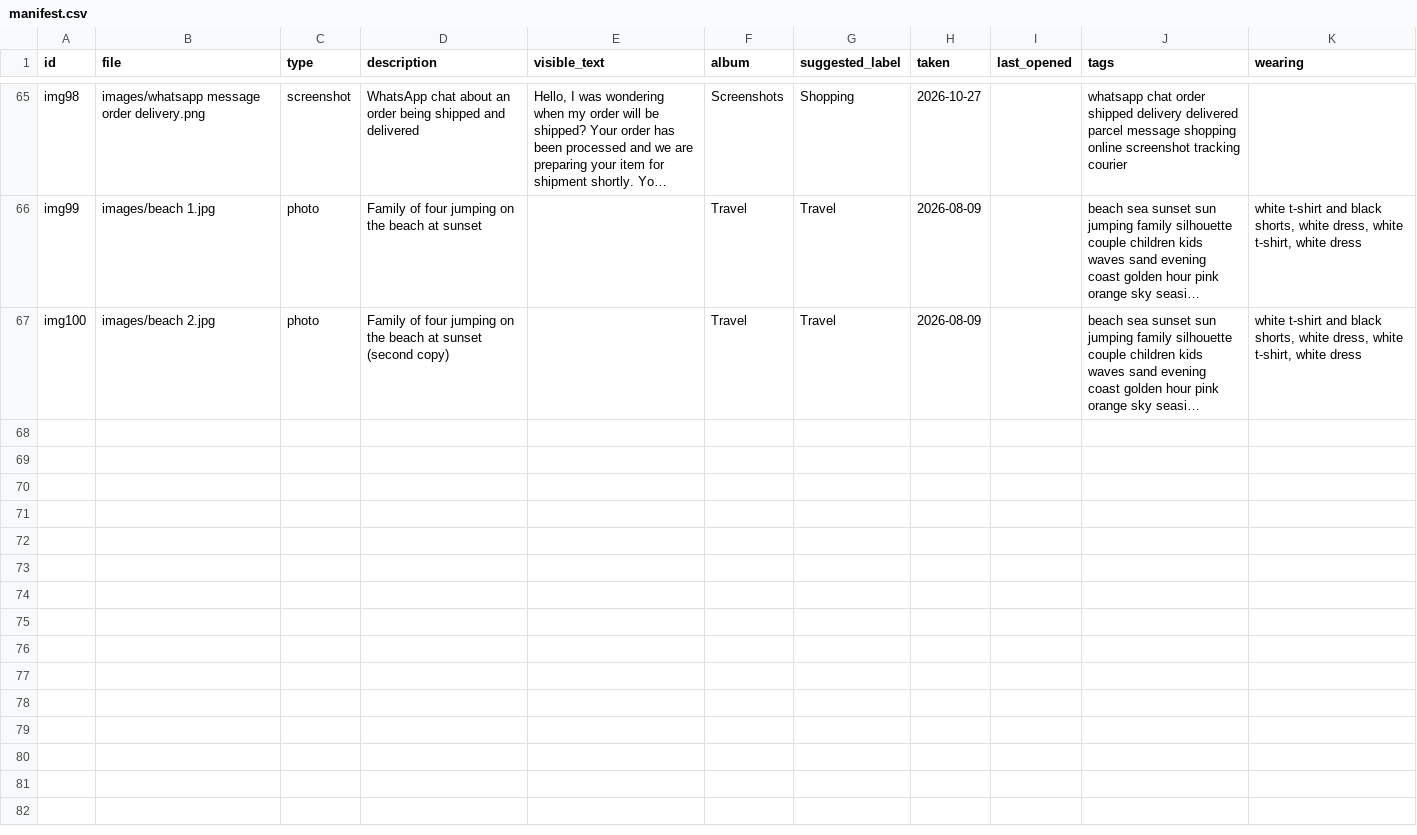
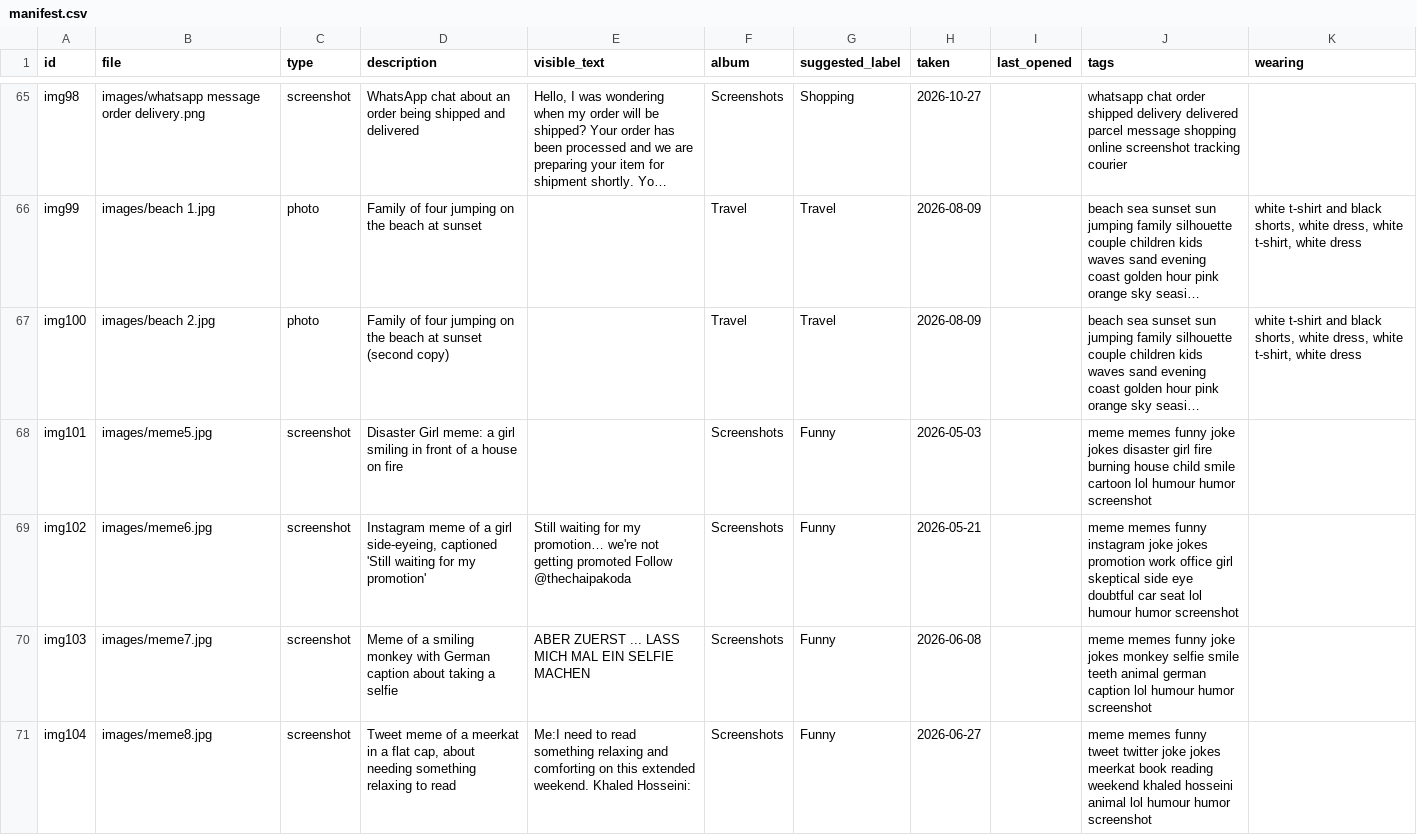
Before and after one commit to DuaAliAnsari/PixelSense, a CSV file: manifest.csv, drawn as a sheet; only a part is shown, gaps mark what is left out; long unchanged cells end in …; the diff covers the shown part only; the diff names each change by its address in the sheet, - before the commit and + after, or states it on an @@ line.

```diff
--- a/manifest.csv
+++ b/manifest.csv
+row 68: img101 | images/meme5.jpg | screenshot | Disaster Girl meme: a girl smiling in front of a house on fire |  | Screenshots | Funny | 2026-05-03 |  | meme memes funny joke jokes disaster girl fire burning house child smile cartoon lol humour humor screenshot
+row 69: img102 | images/meme6.jpg | screenshot | Instagram meme of a girl side-eyeing, captioned 'Still waiting for my promotion' | Still waiting for my promotion… we're not getting promoted Follow @thechaipakoda | Screenshots | Funny | 2026-05-21 |  | meme memes funny instagram joke jokes promotion work office girl skeptical side eye doubtful car seat lol humour humor screenshot
+row 70: img103 | images/meme7.jpg | screenshot | Meme of a smiling monkey with German caption about taking a selfie | ABER ZUERST ... LASS MICH MAL EIN SELFIE MACHEN | Screenshots | Funny | 2026-06-08 |  | meme memes funny joke jokes monkey selfie smile teeth animal german caption lol humour humor screenshot
+row 71: img104 | images/meme8.jpg | screenshot | Tweet meme of a meerkat in a flat cap, about needing something relaxing to read | Me:I need to read something relaxing and comforting on this extended weekend. Khaled Hosseini: | Screenshots | Funny | 2026-06-27 |  | meme memes funny tweet twitter joke jokes meerkat book reading weekend khaled hosseini animal lol humour humor screenshot
```
Also changed, not shown: 4 added rows elsewhere in this file, 8 other files.
